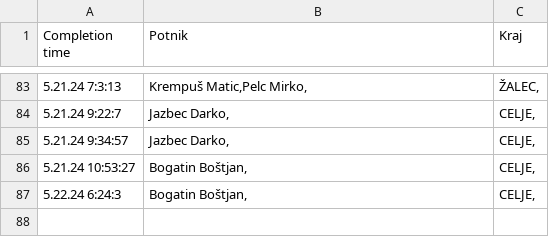
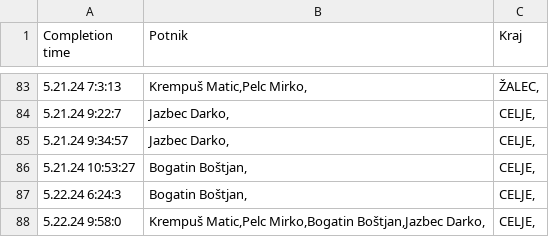
Before and after one commit to SRP-B/pot-dat, a CSV file: active.csv, drawn as a sheet; only a part is shown, gaps mark what is left out.

Commit message:
Appv12

```diff
--- a/active.csv
+++ b/active.csv
@@ -87 +87,2 @@
 5.22.24 6:24:3;"Bogatin Boštjan,";"CELJE,"
+5.22.24 9:58:0;"Krempuš Matic,Pelc Mirko,Bogatin Boštjan,Jazbec Darko,";"CELJE,"
```
